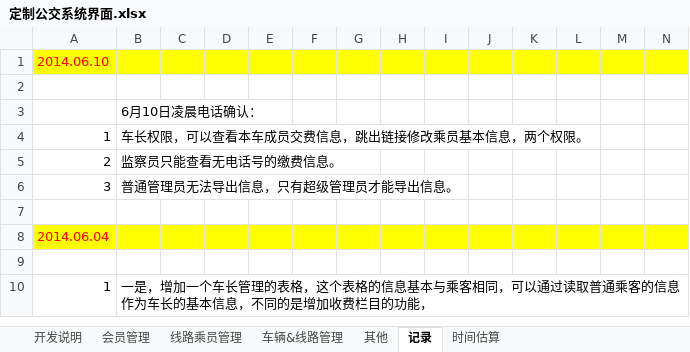
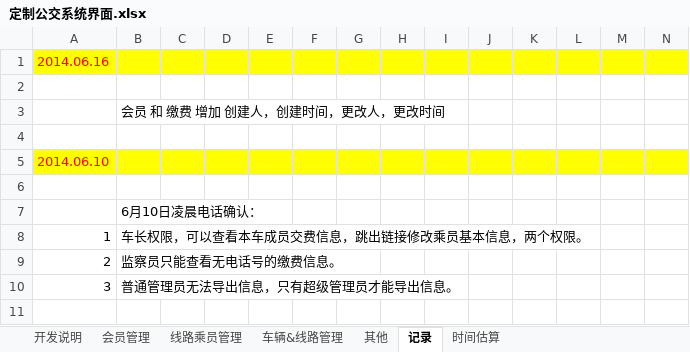
Before and after one commit to zhuhuide2004/orderBus.net, an Excel workbook: Bus.Web/文档/定制公交系统界面.xlsx, sheet 记录, drawn as a sheet; only a part is shown; the shorter side is filled out with more unchanged rows; values as stored, in another font and other column widths than the file's, no borders; rows hold the shown columns only; the diff names each change by its address in the sheet, - before the commit and + after, or states it on an @@ line.

```diff
--- a/Bus.Web/文档/定制公交系统界面.xlsx (sheet 记录)
+++ b/Bus.Web/文档/定制公交系统界面.xlsx (sheet 记录)
+row 1: 2014.06.16
+row 2: (empty)
+row 3:  | 会员 和 缴费 增加 创建人，创建时间，更改人，更改时间
+row 4: (empty)
```
Also changed, not shown: sheet 其他, sheet 开发说明, sheet 时间估算, hidden cells, charts or pictures, Bus.Web/文档/DB.xlsx, 1 other file.
